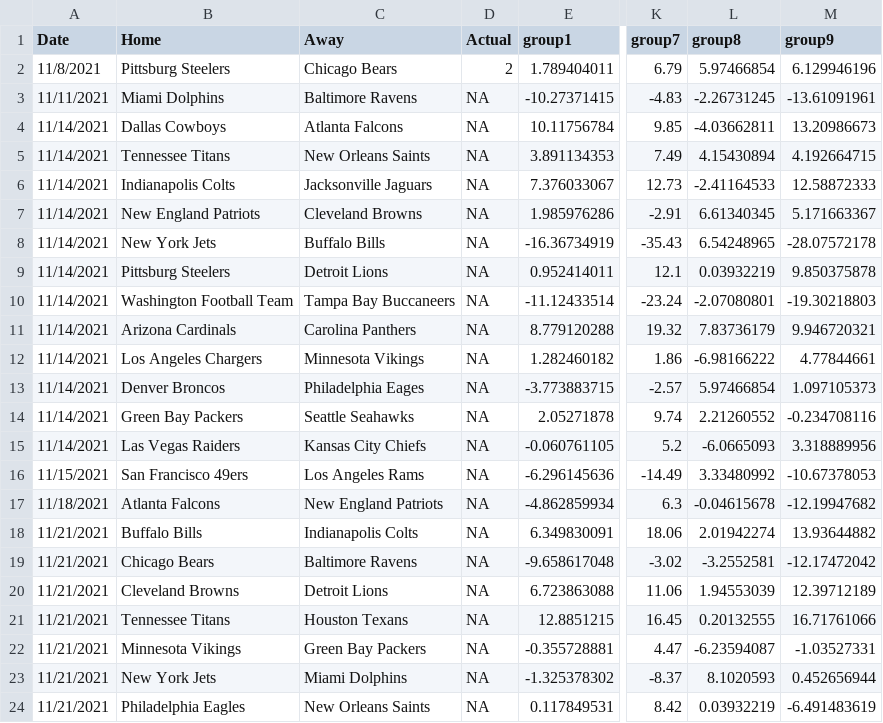
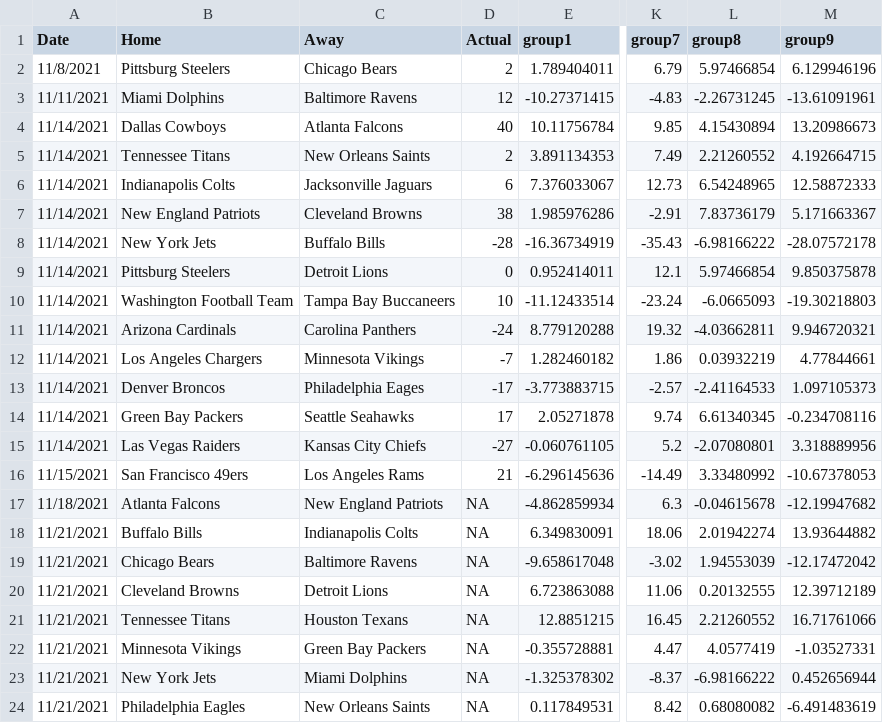
Before and after one commit to SuperMarioGiacomazzo/STOR538_WEBSITE, a CSV file: Playoffs/Round 2/PredictSpread.csv, drawn as a sheet; only a part is shown, gaps mark what is left out; the diff covers the shown part only; the diff names each change by its address in the sheet, - before the commit and + after, or states it on an @@ line.

```diff
--- a/Playoffs/Round 2/PredictSpread.csv
+++ b/Playoffs/Round 2/PredictSpread.csv
-D3 (Actual): NA
+D3 (Actual): 12
-D4 (Actual): NA
+D4 (Actual): 40
-L4 (group8): -4.03662811
+L4 (group8): 4.15430894
-D5 (Actual): NA
+D5 (Actual): 2
-L5 (group8): 4.15430894
+L5 (group8): 2.21260552
-D6 (Actual): NA
+D6 (Actual): 6
-L6 (group8): -2.41164533
+L6 (group8): 6.54248965
-D7 (Actual): NA
+D7 (Actual): 38
-L7 (group8): 6.61340345
+L7 (group8): 7.83736179
-D8 (Actual): NA
+D8 (Actual): -28
-L8 (group8): 6.54248965
+L8 (group8): -6.98166222
-D9 (Actual): NA
+D9 (Actual): 0
-L9 (group8): 0.03932219
+L9 (group8): 5.97466854
-D10 (Actual): NA
+D10 (Actual): 10
-L10 (group8): -2.07080801
+L10 (group8): -6.0665093
-D11 (Actual): NA
+D11 (Actual): -24
-L11 (group8): 7.83736179
+L11 (group8): -4.03662811
-D12 (Actual): NA
+D12 (Actual): -7
-L12 (group8): -6.98166222
+L12 (group8): 0.03932219
-D13 (Actual): NA
+D13 (Actual): -17
-L13 (group8): 5.97466854
+L13 (group8): -2.41164533
-D14 (Actual): NA
+D14 (Actual): 17
-L14 (group8): 2.21260552
+L14 (group8): 6.61340345
-D15 (Actual): NA
+D15 (Actual): -27
-L15 (group8): -6.0665093
+L15 (group8): -2.07080801
-D16 (Actual): NA
+D16 (Actual): 21
-L19 (group8): -3.2552581
+L19 (group8): 1.94553039
-L20 (group8): 1.94553039
+L20 (group8): 0.20132555
-L21 (group8): 0.20132555
+L21 (group8): 2.21260552
-L22 (group8): -6.23594087
+L22 (group8): 4.0577419
-L23 (group8): 8.1020593
+L23 (group8): -6.98166222
-L24 (group8): 0.03932219
+L24 (group8): 0.68080082
```
Also changed, not shown: 19 edited cells elsewhere in this file, Playoffs/Round 2/PredictResult.csv, Playoffs/Round 2/PredictTotal.csv, 5 other files.
